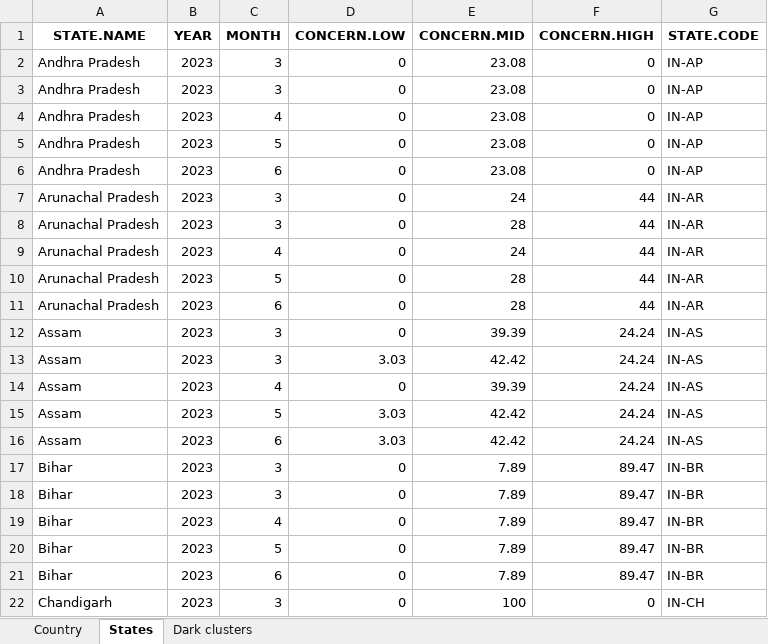
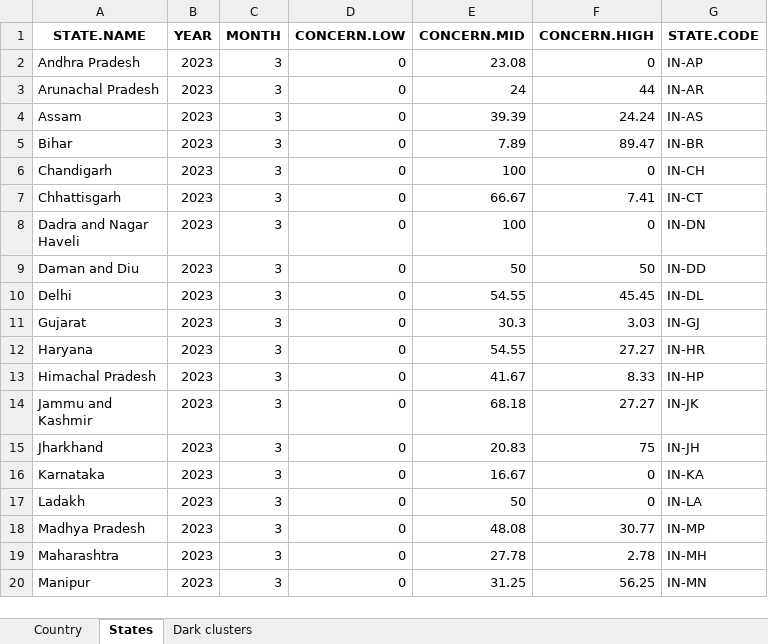
Before and after one commit to birdcountindia/dark-loci, an Excel workbook: outputs/metric1_full.xlsx, sheet States, drawn as a sheet; only a part is shown; the shorter side is filled out with more unchanged rows; values as stored, in another font and other column widths than the file's, no borders; the diff covers the shown part only; the diff names each change by its address in the sheet, - before the commit and + after, or states it on an @@ line.

```diff
--- a/outputs/metric1_full.xlsx (sheet States)
+++ b/outputs/metric1_full.xlsx (sheet States)
-row 3: Andhra Pradesh | 2023 | 3 | 0 | 23.08 | 0 | IN-AP
-row 4: Andhra Pradesh | 2023 | 4 | 0 | 23.08 | 0 | IN-AP
-row 5: Andhra Pradesh | 2023 | 5 | 0 | 23.08 | 0 | IN-AP
-row 6: Andhra Pradesh | 2023 | 6 | 0 | 23.08 | 0 | IN-AP
-row 8: Arunachal Pradesh | 2023 | 3 | 0 | 28 | 44 | IN-AR
-row 9: Arunachal Pradesh | 2023 | 4 | 0 | 24 | 44 | IN-AR
-row 10: Arunachal Pradesh | 2023 | 5 | 0 | 28 | 44 | IN-AR
-row 11: Arunachal Pradesh | 2023 | 6 | 0 | 28 | 44 | IN-AR
-row 13: Assam | 2023 | 3 | 3.03 | 42.42 | 24.24 | IN-AS
-row 14: Assam | 2023 | 4 | 0 | 39.39 | 24.24 | IN-AS
-row 15: Assam | 2023 | 5 | 3.03 | 42.42 | 24.24 | IN-AS
-row 16: Assam | 2023 | 6 | 3.03 | 42.42 | 24.24 | IN-AS
-row 18: Bihar | 2023 | 3 | 0 | 7.89 | 89.47 | IN-BR
-row 19: Bihar | 2023 | 4 | 0 | 7.89 | 89.47 | IN-BR
-row 20: Bihar | 2023 | 5 | 0 | 7.89 | 89.47 | IN-BR
-row 21: Bihar | 2023 | 6 | 0 | 7.89 | 89.47 | IN-BR
```
Also changed, not shown: 112 removed rows elsewhere in this sheet, sheet Dark clusters, sheet Country, outputs/concern_classification.xlsx, outputs/metric1_track.xlsx, 4 other files.
